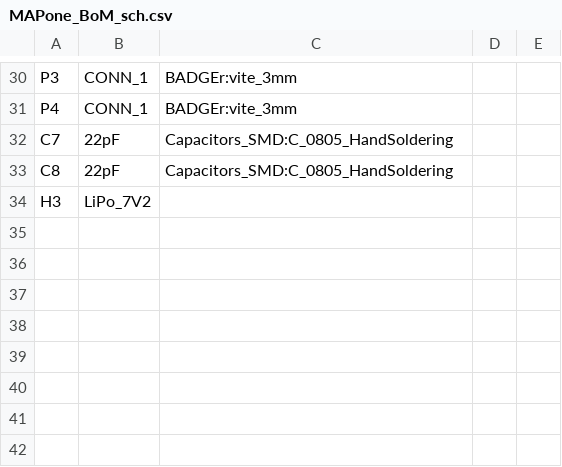
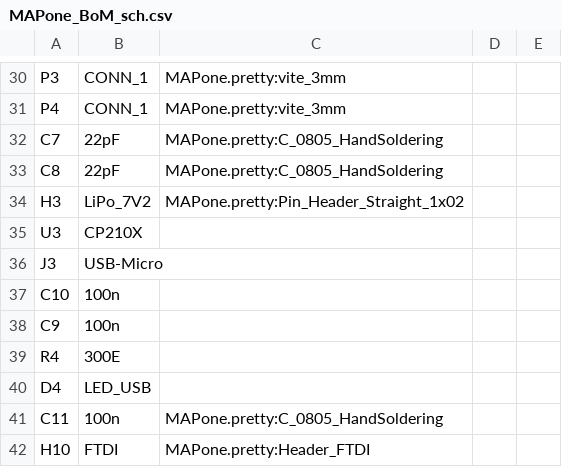
Before and after one commit to MakersAsylumIndia/MAPone, a CSV file: kicad/MAPone_BoM_sch.csv, drawn as a sheet; only a part is shown, gaps mark what is left out; the diff covers the shown part only; the diff names each change by its address in the sheet, - before the commit and + after, or states it on an @@ line.

Commit message:
MAPone Schematic, PCB, BoM complete. USB<>UART PCB work in progress

```diff
--- a/kicad/MAPone_BoM_sch.csv
+++ b/kicad/MAPone_BoM_sch.csv
-C30:C31: BADGEr:vite_3mm
+C30:C31: MAPone.pretty:vite_3mm
-C32:C33: Capacitors_SMD:C_0805_HandSoldering
+C32:C33: MAPone.pretty:C_0805_HandSoldering
-C34: (empty)
+C34: MAPone.pretty:Pin_Header_Straight_1x02
+row 35: U3 | CP210X
+row 36: J3 | USB-Micro
+row 37: C10 | 100n
+row 38: C9 | 100n
+row 39: R4 | 300E
+row 40: D4 | LED_USB
+row 41: C11 | 100n | MAPone.pretty:C_0805_HandSoldering
+row 42: H10 | FTDI | MAPone.pretty:Header_FTDI
```
Also changed, not shown: 27 edited cells elsewhere in this file, 21 other files.
